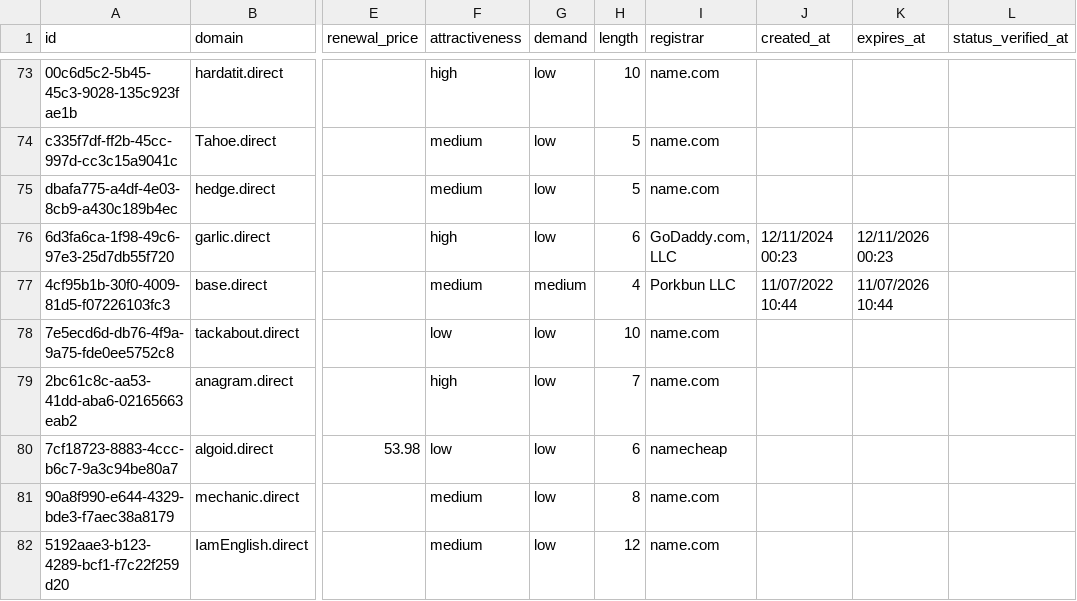
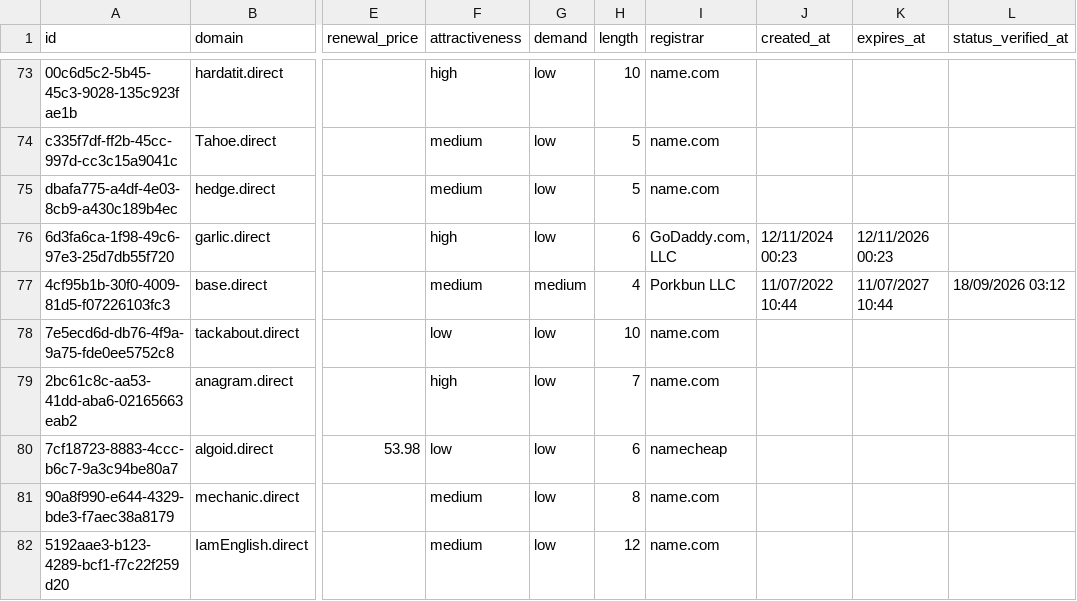
Before and after one commit to UniqueDomains/direct-oneword-domains, a CSV file: direct.csv, drawn as a sheet; only a part is shown, gaps mark what is left out; the diff names each change by its address in the sheet, - before the commit and + after, or states it on an @@ line.

Commit message:
Domains update

```diff
--- a/direct.csv
+++ b/direct.csv
-K77 (expires_at): 11/07/2026 10:44
+K77 (expires_at): 11/07/2027 10:44
-L77 (status_verified_at): (empty)
+L77 (status_verified_at): 18/09/2026 03:12
```
Also changed, not shown: 4 other files.
